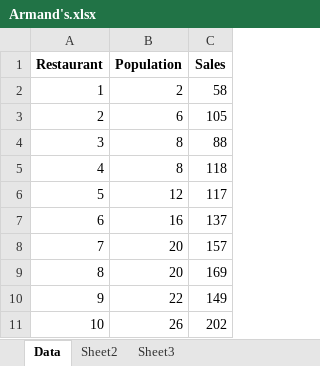
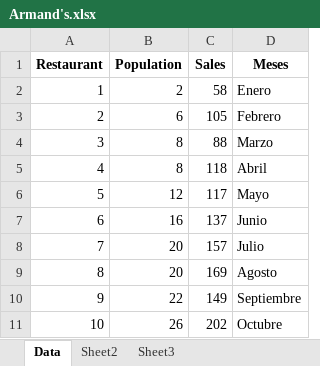
Before and after one commit to synergyvision/pe-apps, an Excel workbook: 019-Analisis-de-varianza/Armand's.xlsx, sheet Data, drawn as a sheet; values as stored, in another font and other column widths than the file's, no borders; the diff names each change by its address in the sheet, - before the commit and + after, or states it on an @@ line.

```diff
--- a/019-Analisis-de-varianza/Armand's.xlsx (sheet Data)
+++ b/019-Analisis-de-varianza/Armand's.xlsx (sheet Data)
+column D (Meses), rows 2-11: Enero | Febrero | Marzo | Abril | Mayo | Junio | Julio | Agosto | Septiembre | Octubre
```
Also changed, not shown: 1 other file.
